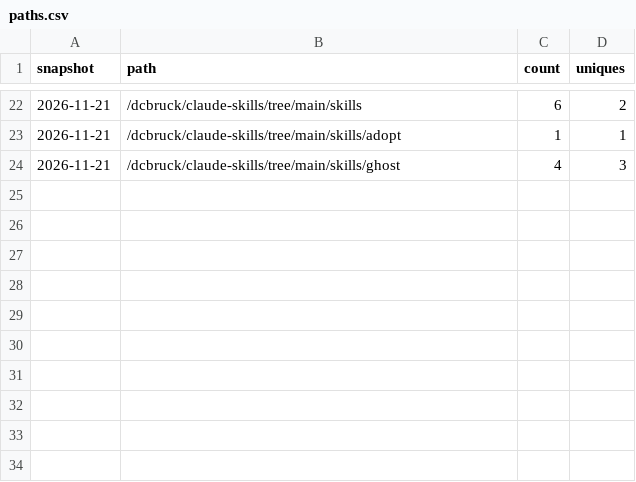
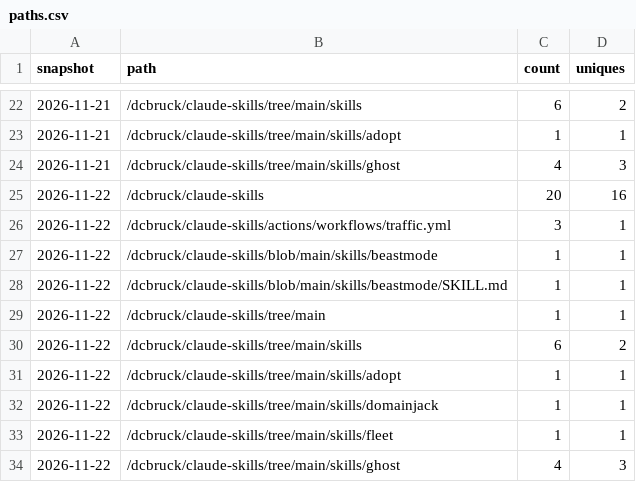
Before and after one commit to dcbruck/claude-skills, a CSV file: paths.csv, drawn as a sheet; only a part is shown, gaps mark what is left out.

```diff
--- a/paths.csv
+++ b/paths.csv
@@ -24 +24,11 @@ snapshot,path,count,uniques
 2026-11-21,/dcbruck/claude-skills/tree/main/skills/ghost,4,3
+2026-11-22,/dcbruck/claude-skills,20,16
+2026-11-22,/dcbruck/claude-skills/actions/workflows/traffic.yml,3,1
+2026-11-22,/dcbruck/claude-skills/blob/main/skills/beastmode,1,1
+2026-11-22,/dcbruck/claude-skills/blob/main/skills/beastmode/SKILL.md,1,1
+2026-11-22,/dcbruck/claude-skills/tree/main,1,1
+2026-11-22,/dcbruck/claude-skills/tree/main/skills,6,2
+2026-11-22,/dcbruck/claude-skills/tree/main/skills/adopt,1,1
+2026-11-22,/dcbruck/claude-skills/tree/main/skills/domainjack,1,1
+2026-11-22,/dcbruck/claude-skills/tree/main/skills/fleet,1,1
+2026-11-22,/dcbruck/claude-skills/tree/main/skills/ghost,4,3
```
Also changed, not shown: clones.csv, downloads.csv, 3 other files.
